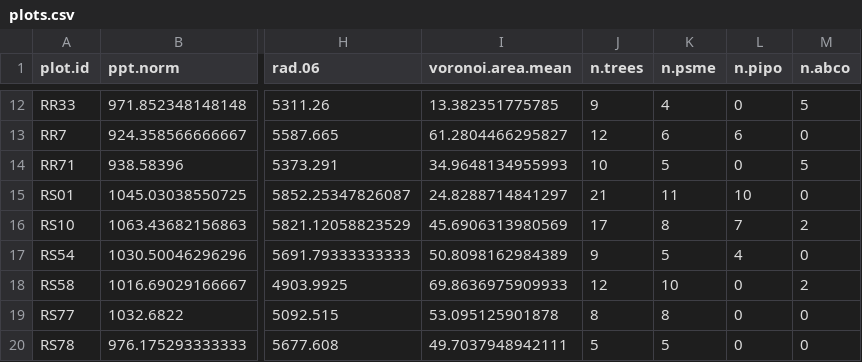
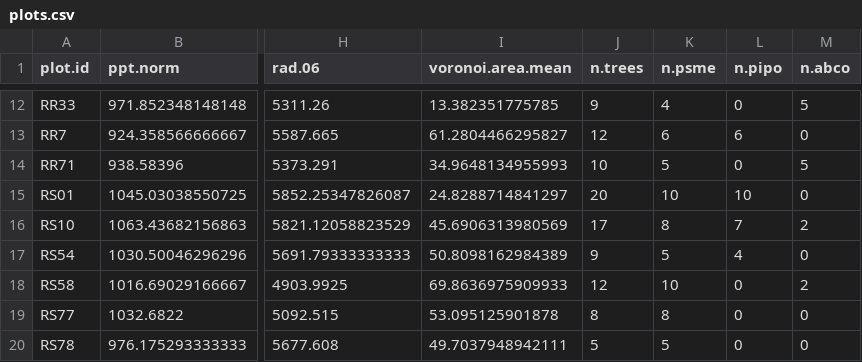
Before and after one commit to youngdjn/sierra-dendro, a CSV file: data/compiled-for-analysis/plots.csv, drawn as a sheet; only a part is shown, gaps mark what is left out; the diff names each change by its address in the sheet, - before the commit and + after, or states it on an @@ line.

```diff
--- a/data/compiled-for-analysis/plots.csv
+++ b/data/compiled-for-analysis/plots.csv
-J15 (n.trees): 21
+J15 (n.trees): 20
-K15 (n.psme): 11
+K15 (n.psme): 10
```
Also changed, not shown: data/compiled-for-analysis/trees.csv, 1 other file.
